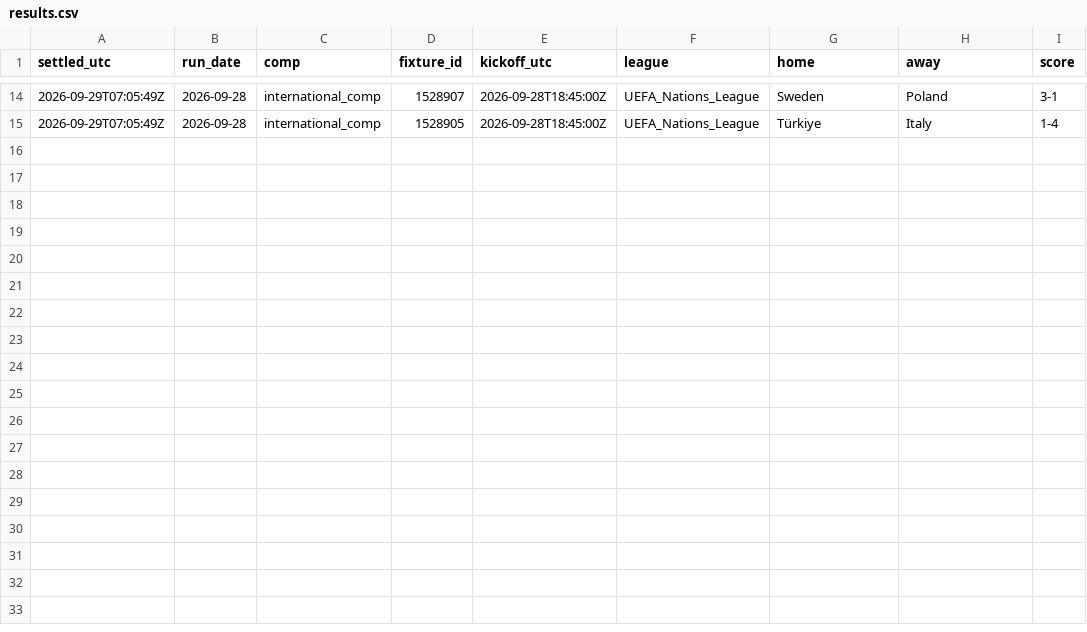
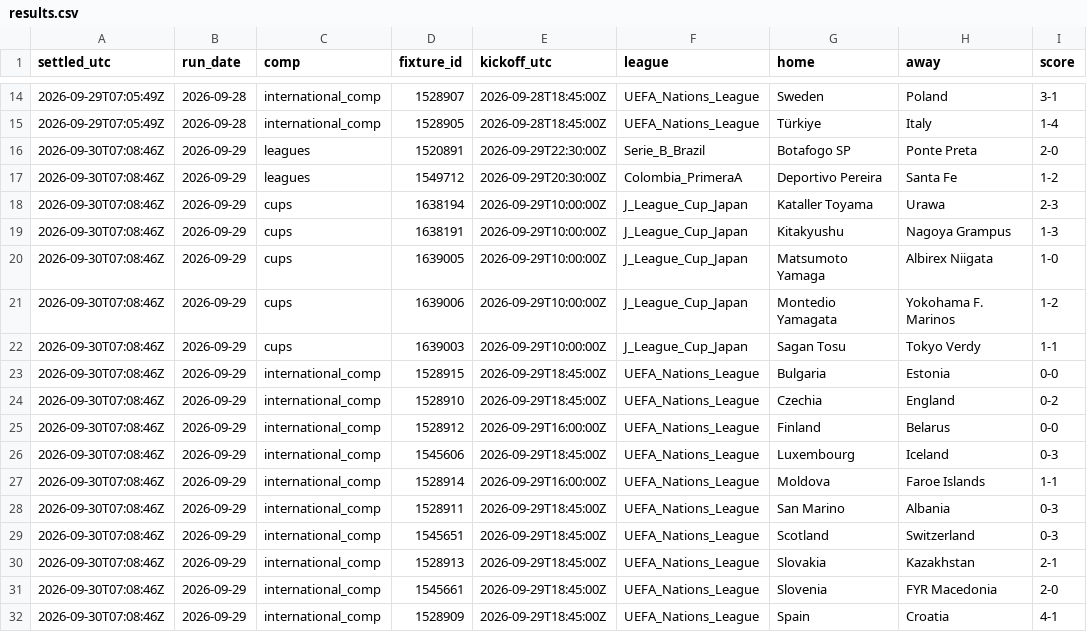
Before and after one commit to xbaredge/predictions, a CSV file: 2026/W40/results.csv, drawn as a sheet; only a part is shown, gaps mark what is left out; the diff names each change by its address in the sheet, - before the commit and + after, or states it on an @@ line.

```diff
--- a/2026/W40/results.csv
+++ b/2026/W40/results.csv
+row 16: 2026-09-30T07:08:46Z | 2026-09-29 | leagues | 1520891 | 2026-09-29T22:30:00Z | Serie_B_Brazil | Botafogo SP | Ponte Preta | 2-0
+row 17: 2026-09-30T07:08:46Z | 2026-09-29 | leagues | 1549712 | 2026-09-29T20:30:00Z | Colombia_PrimeraA | Deportivo Pereira | Santa Fe | 1-2
+row 18: 2026-09-30T07:08:46Z | 2026-09-29 | cups | 1638194 | 2026-09-29T10:00:00Z | J_League_Cup_Japan | Kataller Toyama | Urawa | 2-3
+row 19: 2026-09-30T07:08:46Z | 2026-09-29 | cups | 1638191 | 2026-09-29T10:00:00Z | J_League_Cup_Japan | Kitakyushu | Nagoya Grampus | 1-3
+row 20: 2026-09-30T07:08:46Z | 2026-09-29 | cups | 1639005 | 2026-09-29T10:00:00Z | J_League_Cup_Japan | Matsumoto Yamaga | Albirex Niigata | 1-0
+row 21: 2026-09-30T07:08:46Z | 2026-09-29 | cups | 1639006 | 2026-09-29T10:00:00Z | J_League_Cup_Japan | Montedio Yamagata | Yokohama F. Marinos | 1-2
+row 22: 2026-09-30T07:08:46Z | 2026-09-29 | cups | 1639003 | 2026-09-29T10:00:00Z | J_League_Cup_Japan | Sagan Tosu | Tokyo Verdy | 1-1
+row 23: 2026-09-30T07:08:46Z | 2026-09-29 | international_comp | 1528915 | 2026-09-29T18:45:00Z | UEFA_Nations_League | Bulgaria | Estonia | 0-0
+row 24: 2026-09-30T07:08:46Z | 2026-09-29 | international_comp | 1528910 | 2026-09-29T18:45:00Z | UEFA_Nations_League | Czechia | England | 0-2
+row 25: 2026-09-30T07:08:46Z | 2026-09-29 | international_comp | 1528912 | 2026-09-29T16:00:00Z | UEFA_Nations_League | Finland | Belarus | 0-0
+row 26: 2026-09-30T07:08:46Z | 2026-09-29 | international_comp | 1545606 | 2026-09-29T18:45:00Z | UEFA_Nations_League | Luxembourg | Iceland | 0-3
+row 27: 2026-09-30T07:08:46Z | 2026-09-29 | international_comp | 1528914 | 2026-09-29T16:00:00Z | UEFA_Nations_League | Moldova | Faroe Islands | 1-1
+row 28: 2026-09-30T07:08:46Z | 2026-09-29 | international_comp | 1528911 | 2026-09-29T18:45:00Z | UEFA_Nations_League | San Marino | Albania | 0-3
+row 29: 2026-09-30T07:08:46Z | 2026-09-29 | international_comp | 1545651 | 2026-09-29T18:45:00Z | UEFA_Nations_League | Scotland | Switzerland | 0-3
+row 30: 2026-09-30T07:08:46Z | 2026-09-29 | international_comp | 1528913 | 2026-09-29T18:45:00Z | UEFA_Nations_League | Slovakia | Kazakhstan | 2-1
+row 31: 2026-09-30T07:08:46Z | 2026-09-29 | international_comp | 1545661 | 2026-09-29T18:45:00Z | UEFA_Nations_League | Slovenia | FYR Macedonia | 2-0
+row 32: 2026-09-30T07:08:46Z | 2026-09-29 | international_comp | 1528909 | 2026-09-29T18:45:00Z | UEFA_Nations_League | Spain | Croatia | 4-1
```
Also changed, not shown: 2026/W40/board.csv, 2026/W40/goals.csv, 5 other files.
